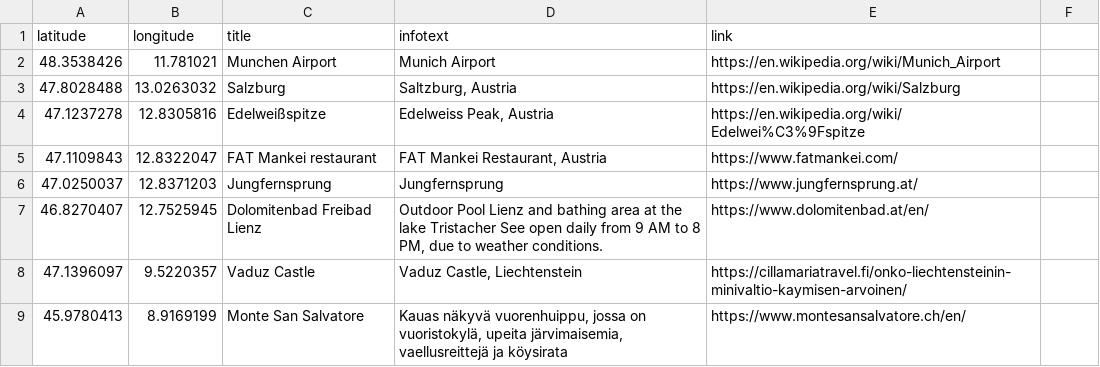
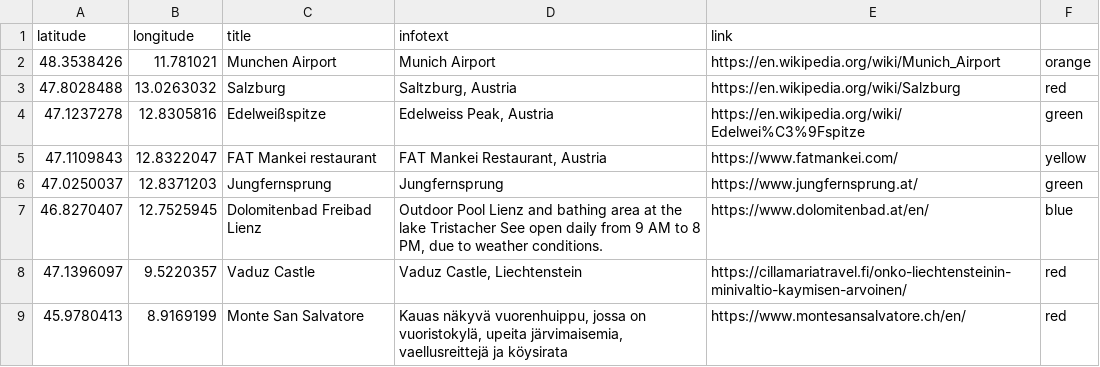
Before and after one commit to talonendm/compass, a CSV file: travelmap/markers.csv, drawn as a sheet.

Commit message:
travel map3 color

```diff
--- a/travelmap/markers.csv
+++ b/travelmap/markers.csv
@@ -1,9 +1,9 @@
 latitude,longitude,title,infotext,link
-48.3538426,11.781021,Munchen Airport,"Munich Airport",https://en.wikipedia.org/wiki/Munich_Airport
-47.8028488,13.0263032,Salzburg, "Saltzburg, Austria", https://en.wikipedia.org/wiki/Salzburg
-47.1237278,12.8305816,Edelweißspitze,"Edelweiss Peak, Austria", https://en.wikipedia.org/wiki/Edelwei%C3%9Fspitze
-47.1109843,12.8322047,FAT Mankei restaurant,"FAT Mankei Restaurant, Austria", https://www.fatmankei.com/
-47.0250037,12.8371203,Jungfernsprung, "Jungfernsprung",https://www.jungfernsprung.at/
-46.8270407,12.7525945,Dolomitenbad Freibad Lienz,"Outdoor Pool Lienz and bathing area at the lake Tristacher See open daily from 9 AM to 8 PM, due to weather conditions.",https://www.dolomitenbad.at/en/
-47.1396097,9.5220357,Vaduz Castle,"Vaduz Castle, Liechtenstein",https://cillamariatravel.fi/onko-liechtensteinin-minivaltio-kaymisen-arvoinen/
-45.9780413,8.9169199,Monte San Salvatore,"Kauas näkyvä vuorenhuippu, jossa on vuoristokylä, upeita järvimaisemia, vaellusreittejä ja köysirata",https://www.montesansalvatore.ch/en/
+48.3538426,11.781021,Munchen Airport,"Munich Airport",https://en.wikipedia.org/wiki/Munich_Airport,orange
+47.8028488,13.0263032,Salzburg, "Saltzburg, Austria", https://en.wikipedia.org/wiki/Salzburg,red
+47.1237278,12.8305816,Edelweißspitze,"Edelweiss Peak, Austria", https://en.wikipedia.org/wiki/Edelwei%C3%9Fspitze,green
+47.1109843,12.8322047,FAT Mankei restaurant,"FAT Mankei Restaurant, Austria", https://www.fatmankei.com/,yellow
+47.0250037,12.8371203,Jungfernsprung, "Jungfernsprung",https://www.jungfernsprung.at/,green
+46.8270407,12.7525945,Dolomitenbad Freibad Lienz,"Outdoor Pool Lienz and bathing area at the lake Tristacher See open daily from 9 AM to 8 PM, due to weather conditions.",https://www.dolomitenbad.at/en/,blue
+47.1396097,9.5220357,Vaduz Castle,"Vaduz Castle, Liechtenstein",https://cillamariatravel.fi/onko-liechtensteinin-minivaltio-kaymisen-arvoinen/,red
+45.9780413,8.9169199,Monte San Salvatore,"Kauas näkyvä vuorenhuippu, jossa on vuoristokylä, upeita järvimaisemia, vaellusreittejä ja köysirata",https://www.montesansalvatore.ch/en/,red
```
Also changed, not shown: 1 other file.
